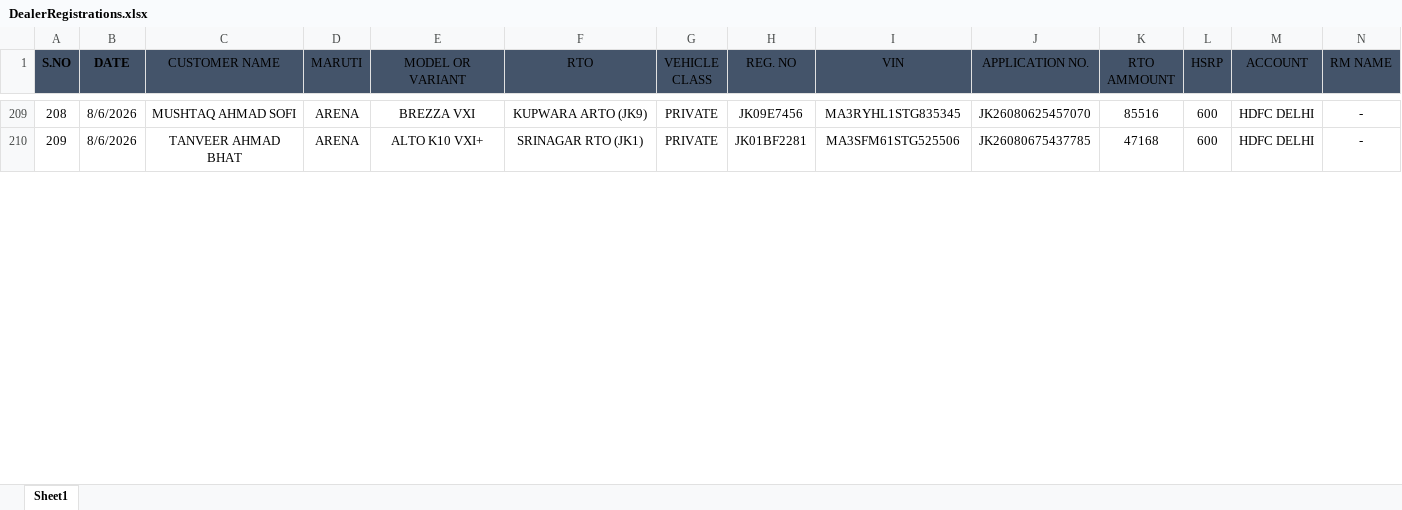
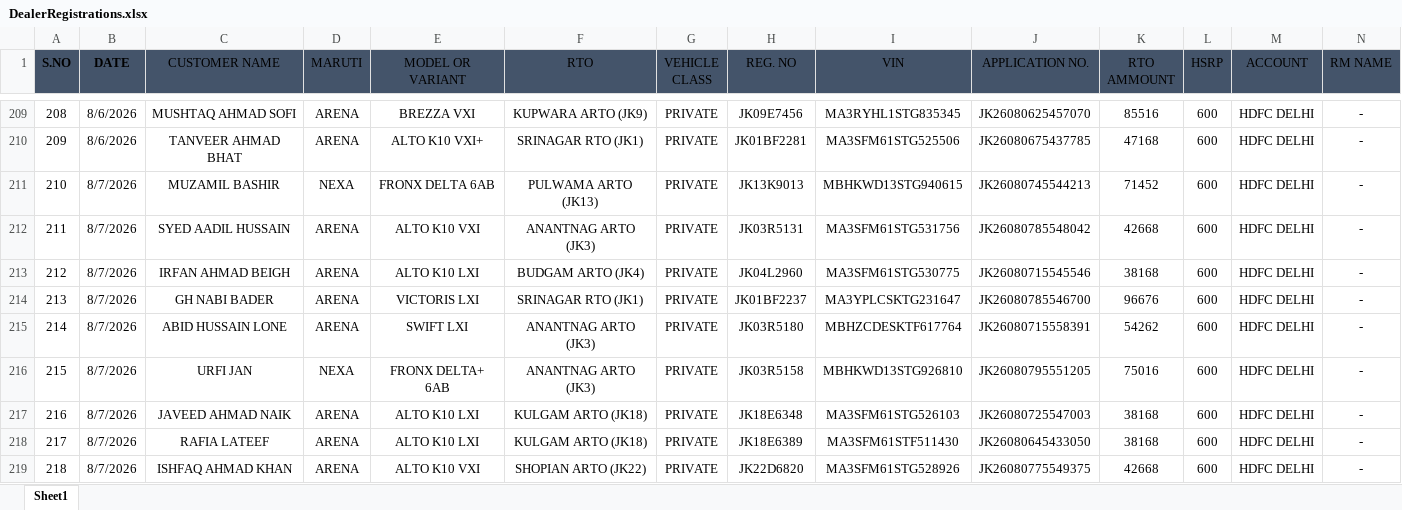
Before and after one commit to adilahmadsofi-ck/Documents, an Excel workbook: DealerRegistrations.xlsx, sheet Sheet1, drawn as a sheet; only a part is shown, gaps mark what is left out; values as stored, in another font and other column widths than the file's, no borders; table styles not drawn; rows hold the shown columns only; the diff covers the shown part only; the diff names each change by its address in the sheet, - before the commit and + after, or states it on an @@ line.

```diff
--- a/DealerRegistrations.xlsx (sheet Sheet1)
+++ b/DealerRegistrations.xlsx (sheet Sheet1)
+row 211: 210 | 8/7/2026 | MUZAMIL BASHIR | NEXA | FRONX DELTA 6AB | PULWAMA ARTO (JK13) | PRIVATE | JK13K9013 | MBHKWD13STG940615 | JK26080745544213 | 71452 | 600 | HDFC DELHI | -
+row 212: 211 | 8/7/2026 | SYED AADIL HUSSAIN | ARENA | ALTO K10 VXI | ANANTNAG ARTO (JK3) | PRIVATE | JK03R5131 | MA3SFM61STG531756 | JK26080785548042 | 42668 | 600 | HDFC DELHI | -
+row 213: 212 | 8/7/2026 | IRFAN AHMAD BEIGH | ARENA | ALTO K10 LXI | BUDGAM ARTO (JK4) | PRIVATE | JK04L2960 | MA3SFM61STG530775 | JK26080715545546 | 38168 | 600 | HDFC DELHI | -
+row 214: 213 | 8/7/2026 | GH NABI BADER | ARENA | VICTORIS LXI | SRINAGAR RTO (JK1) | PRIVATE | JK01BF2237 | MA3YPLCSKTG231647 | JK26080785546700 | 96676 | 600 | HDFC DELHI | -
+row 215: 214 | 8/7/2026 | ABID HUSSAIN LONE | ARENA | SWIFT LXI | ANANTNAG ARTO (JK3) | PRIVATE | JK03R5180 | MBHZCDESKTF617764 | JK26080715558391 | 54262 | 600 | HDFC DELHI | -
+row 216: 215 | 8/7/2026 | URFI JAN | NEXA | FRONX DELTA+ 6AB | ANANTNAG ARTO (JK3) | PRIVATE | JK03R5158 | MBHKWD13STG926810 | JK26080795551205 | 75016 | 600 | HDFC DELHI | -
+row 217: 216 | 8/7/2026 | JAVEED AHMAD NAIK | ARENA | ALTO K10 LXI | KULGAM ARTO (JK18) | PRIVATE | JK18E6348 | MA3SFM61STG526103 | JK26080725547003 | 38168 | 600 | HDFC DELHI | -
+row 218: 217 | 8/7/2026 | RAFIA LATEEF | ARENA | ALTO K10 LXI | KULGAM ARTO (JK18) | PRIVATE | JK18E6389 | MA3SFM61STF511430 | JK26080645433050 | 38168 | 600 | HDFC DELHI | -
+row 219: 218 | 8/7/2026 | ISHFAQ AHMAD KHAN | ARENA | ALTO K10 VXI | SHOPIAN ARTO (JK22) | PRIVATE | JK22D6820 | MA3SFM61STG528926 | JK26080775549375 | 42668 | 600 | HDFC DELHI | -
```
Also changed, not shown: 13 added rows and row numbers in column A elsewhere in this sheet, HSRP.xlsx, RTO AMOUNT CALCULATOR.xlsx, 2 other files.
